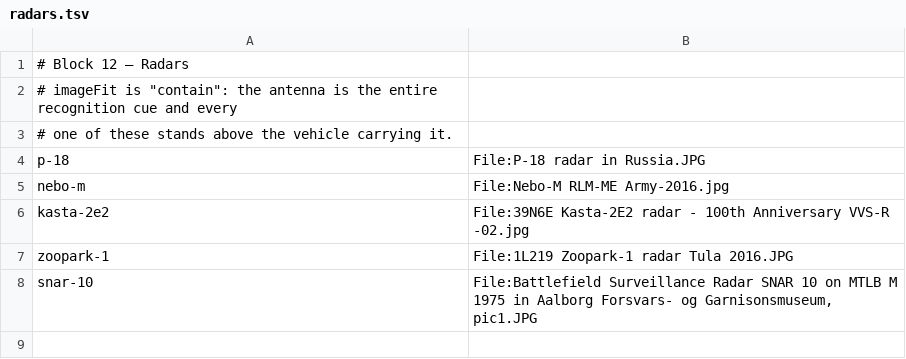
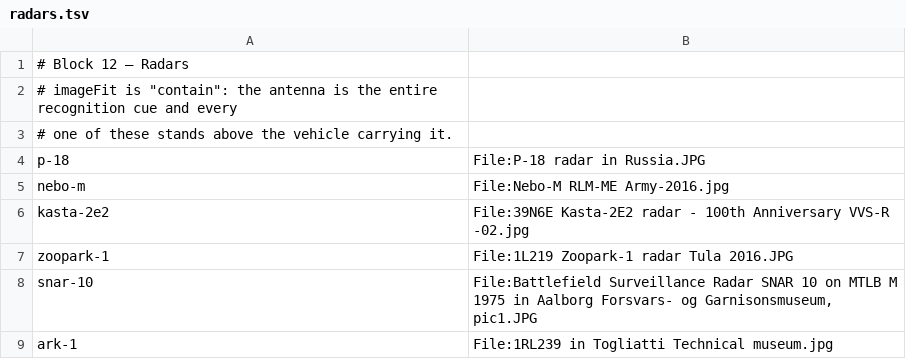
Before and after one commit to Jeff-Matt-1/armed-forces-atlas, a TSV file: scripts/sources/radars.tsv, drawn as a sheet; the diff names each change by its address in the sheet, - before the commit and + after, or states it on an @@ line.

```diff
--- a/scripts/sources/radars.tsv
+++ b/scripts/sources/radars.tsv
+row 9: ark-1 | File:1RL239 in Togliatti Technical museum.jpg
```
Also changed, not shown: 4 other files.
